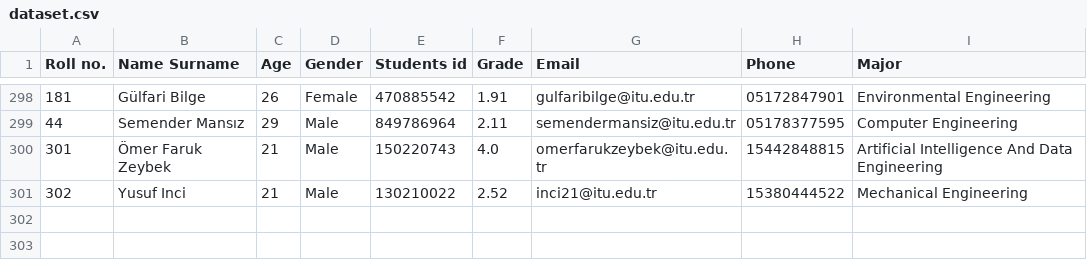
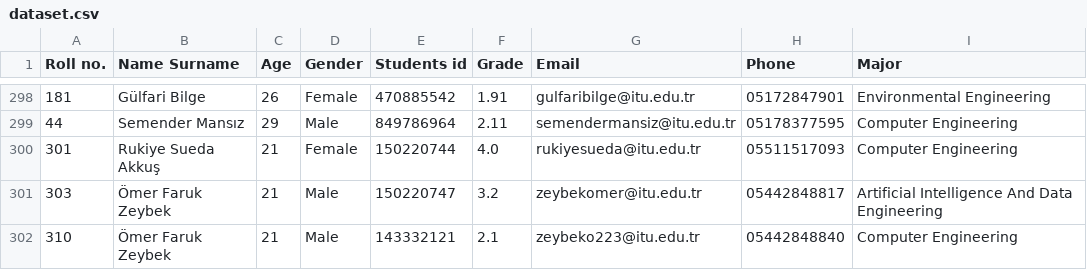
Before and after one commit to itu-itis22-zeybeko22/ITU-Student-Record-Management-System, a CSV file: dataset.csv, drawn as a sheet; only a part is shown, gaps mark what is left out.

```diff
--- a/dataset.csv
+++ b/dataset.csv
@@ -299,3 +299,4 @@ Roll no.,Name Surname,Age,Gender,Students id,Grade,Email,Phone,Major
 44,Semender Mansız,29,Male,849786964,2.11,semendermansiz@itu.edu.tr,05178377595,Computer Engineering
-301,Ömer Faruk Zeybek,21,Male,150220743,4.0,omerfarukzeybek@itu.edu.tr,15442848815,Artificial Intelligence And Data Engineering
-302,Yusuf Inci,21,Male,130210022,2.52,inci21@itu.edu.tr,15380444522,Mechanical Engineering
+301,Rukiye Sueda Akkuş,21,Female,150220744,4.0,rukiyesueda@itu.edu.tr,05511517093,Computer Engineering
+303,Ömer Faruk Zeybek,21,Male,150220747,3.2,zeybekomer@itu.edu.tr,05442848817,Artificial Intelligence And Data Engineering
+310,Ömer Faruk Zeybek,21,Male,143332121,2.1,zeybeko223@itu.edu.tr,05442848840,Computer Engineering
```
Also changed, not shown: 3 other files.
